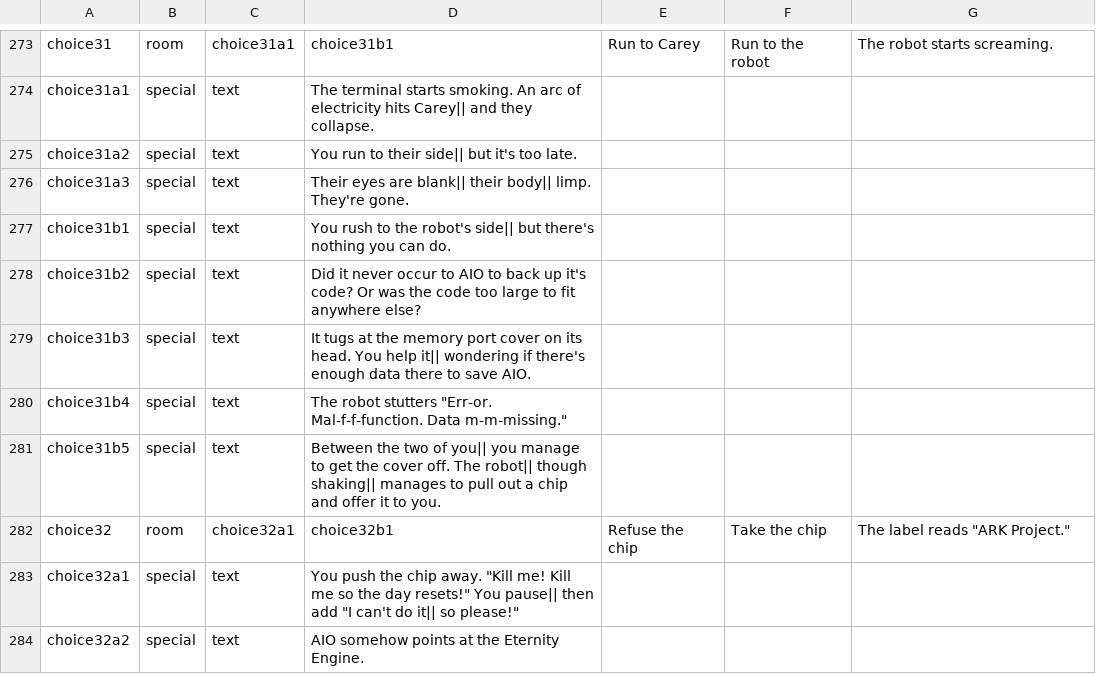
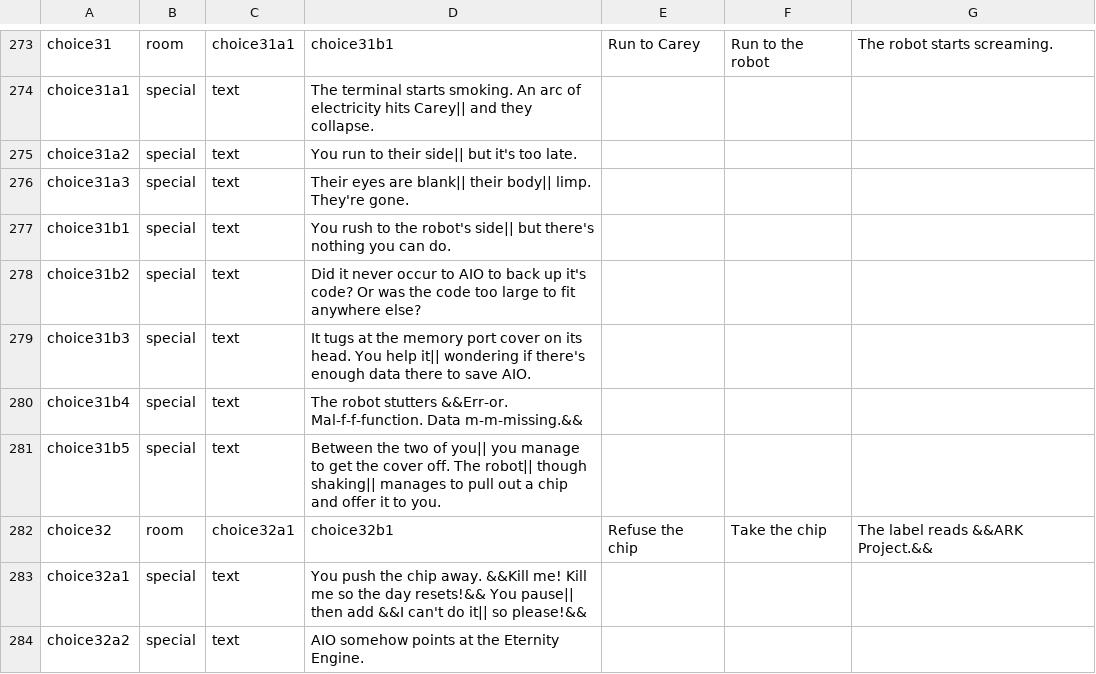
Before and after one commit to Dolorre/ShadowsandEternity, a CSV file: SAE.csv, drawn as a sheet; only a part is shown, gaps mark what is left out; the diff covers the shown part only.

```diff
--- a/SAE.csv
+++ b/SAE.csv
@@ -279,6 +279,6 @@ choice31b2,special,text,Did it never occur to AIO to back up it's code? Or was t
 choice31b3,special,text,It tugs at the memory port cover on its head. You help it|| wondering if there's enough data there to save AIO.,,,
-choice31b4,special,text,The robot stutters "Err-or. Mal-f-f-function. Data m-m-missing.",,,
+choice31b4,special,text,The robot stutters &&Err-or. Mal-f-f-function. Data m-m-missing.&&,,,
 choice31b5,special,text,Between the two of you|| you manage to get the cover off. The robot|| though shaking|| manages to pull out a chip and offer it to you.,,,
-choice32,room,choice32a1,choice32b1,Refuse the chip,Take the chip,The label reads "ARK Project."
-choice32a1,special,text,You push the chip away. "Kill me! Kill me so the day resets!" You pause|| then add "I can't do it|| so please!",,,
+choice32,room,choice32a1,choice32b1,Refuse the chip,Take the chip,The label reads &&ARK Project.&&
+choice32a1,special,text,You push the chip away. &&Kill me! Kill me so the day resets!&& You pause|| then add &&I can't do it|| so please!&&,,,
 choice32a2,special,text,AIO somehow points at the Eternity Engine.,,,
```
Also changed, not shown: 64 edited cells elsewhere in this file.
